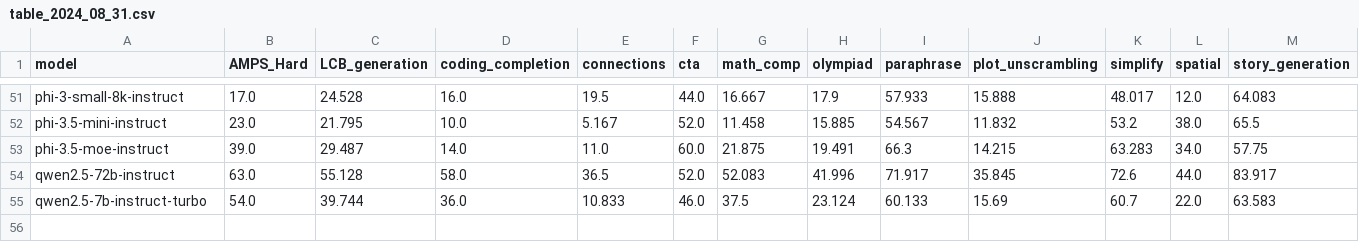
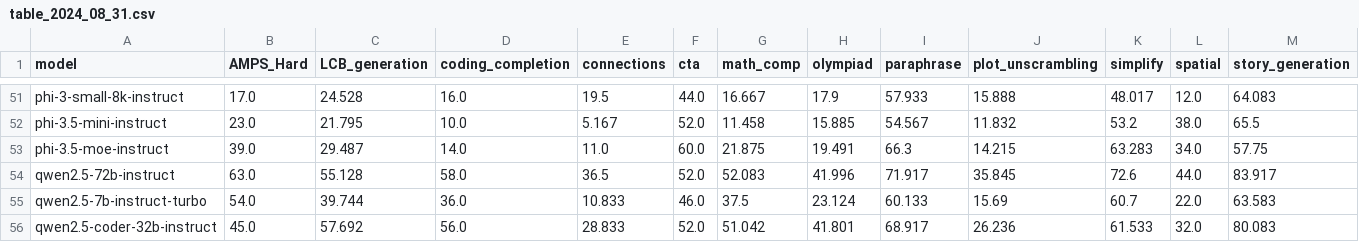
Before and after one commit to LiveBench/livebench.github.io, a CSV file: public/table_2024_08_31.csv, drawn as a sheet; only a part is shown, gaps mark what is left out; rows hold the shown columns only; the diff names each change by its address in the sheet, - before the commit and + after, or states it on an @@ line.

Commit message:
add qwen2.5-coder-32b-instruct

```diff
--- a/public/table_2024_08_31.csv
+++ b/public/table_2024_08_31.csv
+row 56: qwen2.5-coder-32b-instruct | 45.0 | 57.692 | 56.0 | 28.833 | 52.0 | 51.042 | 41.801 | 68.917 | 26.236 | 61.533 | 32.0 | 80.083
```
Also changed, not shown: 1 other file.
